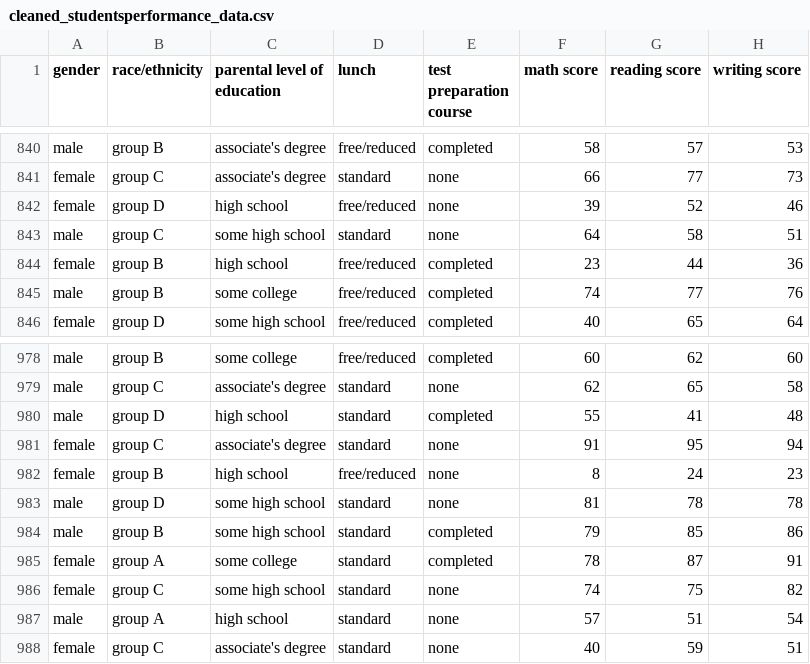
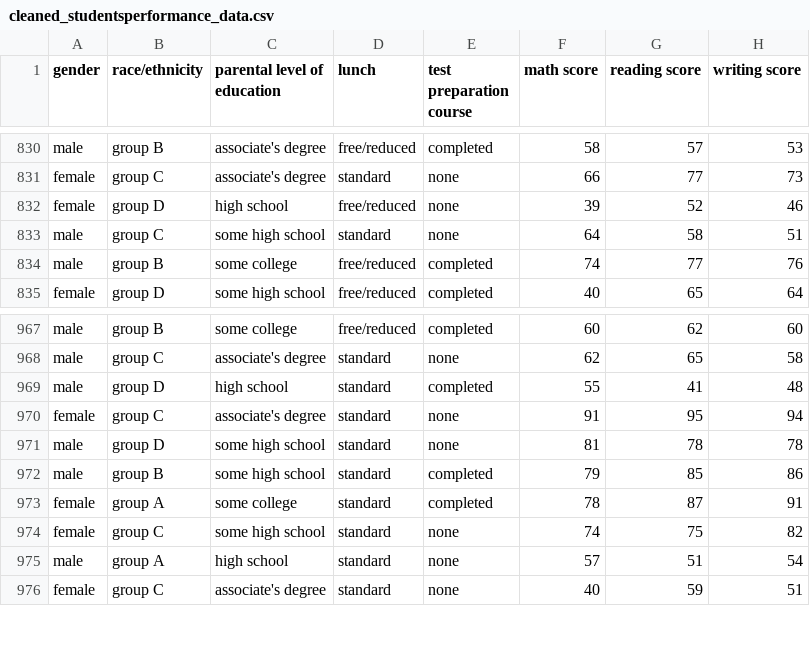
Before and after one commit to akwasianing/Assignment_1, a CSV file: student_performance_project/data_clean/cleaned_studentsperformance_data.csv, drawn as a sheet; only a part is shown, gaps mark what is left out; the diff covers the shown part only.

```diff
--- a/student_performance_project/data_clean/cleaned_studentsperformance_data.csv
+++ b/student_performance_project/data_clean/cleaned_studentsperformance_data.csv
@@ -843,3 +833,2 @@ female,group D,high school,free/reduced,none,39,52,46
 male,group C,some high school,standard,none,64,58,51
-female,group B,high school,free/reduced,completed,23,44,36
 male,group B,some college,free/reduced,completed,74,77,76
@@ -981,3 +970,2 @@ male,group D,high school,standard,completed,55,41,48
 female,group C,associate's degree,standard,none,91,95,94
-female,group B,high school,free/reduced,none,8,24,23
 male,group D,some high school,standard,none,81,78,78
```
Also changed, not shown: 10 removed rows elsewhere in this file.
